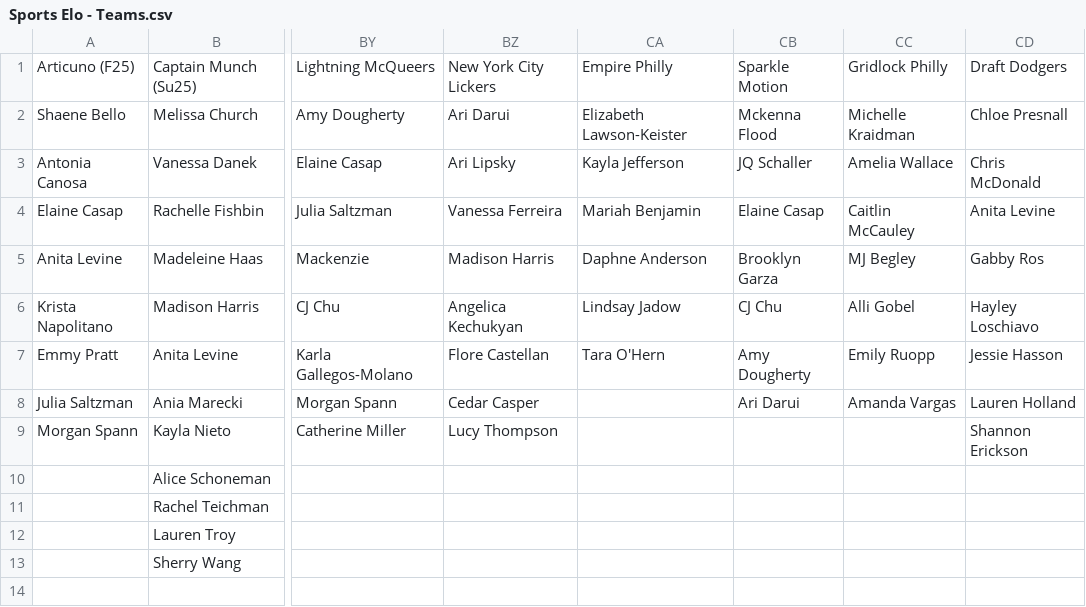
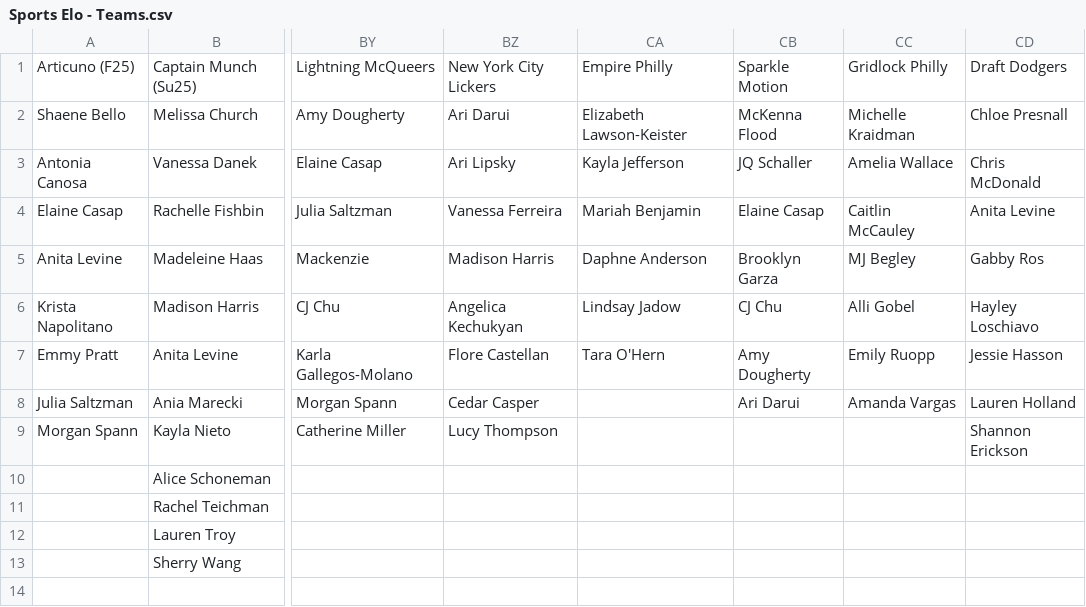
Before and after one commit to SamPease/BARSElo, a CSV file: data/Sports Elo - Teams.csv, drawn as a sheet; only a part is shown, gaps mark what is left out; the diff names each change by its address in the sheet, - before the commit and + after, or states it on an @@ line.

```diff
--- a/data/Sports Elo - Teams.csv
+++ b/data/Sports Elo - Teams.csv
-CB2: Mckenna Flood
+CB2: McKenna Flood
```
Also changed, not shown: 4 other files.
